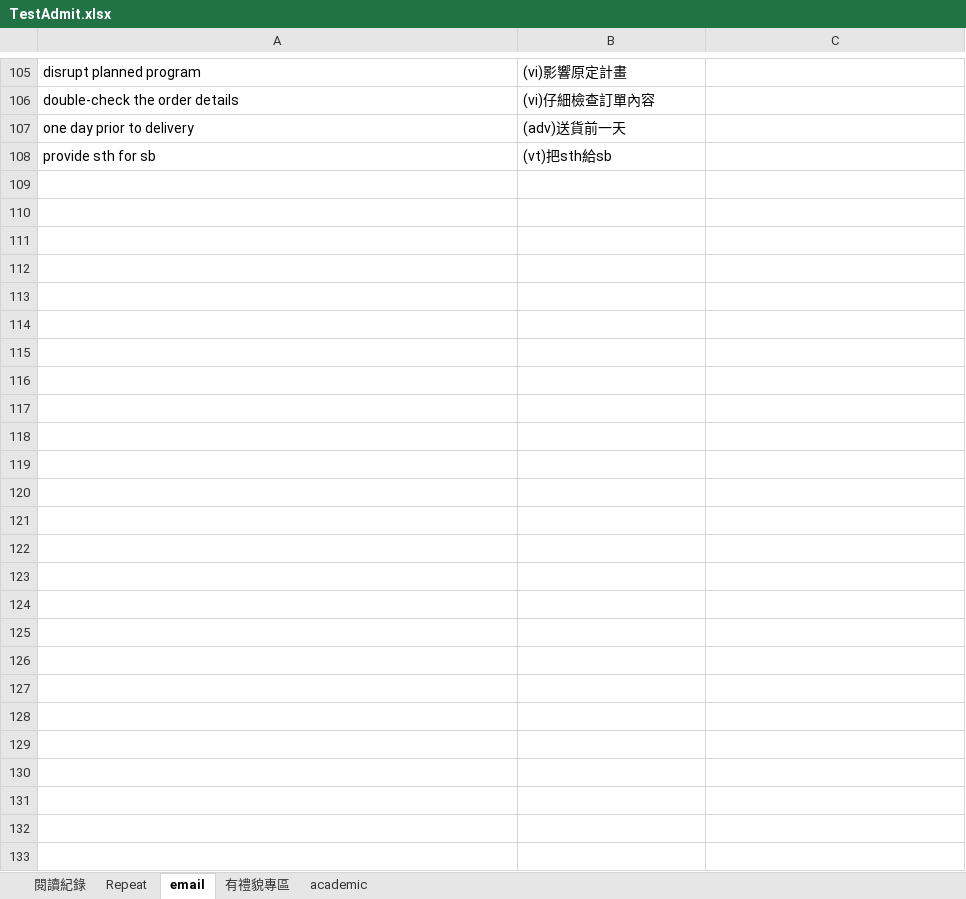
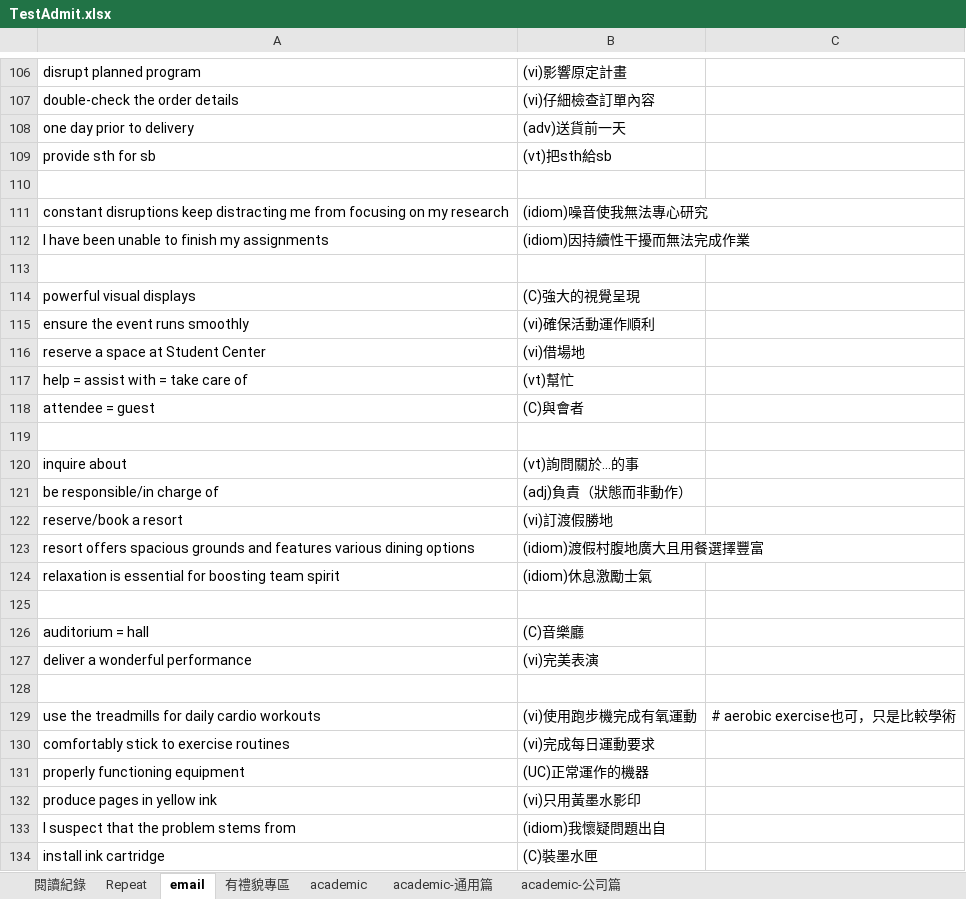
Before and after one commit to wqeqqe/flashcards, an Excel workbook: TestAdmit.xlsx, sheet email, drawn as a sheet; only a part is shown, gaps mark what is left out; values as stored, in another font and other column widths than the file's, no borders; the diff covers the shown part only; the diff names each change by its address in the sheet, - before the commit and + after, or states it on an @@ line.

```diff
--- a/TestAdmit.xlsx (sheet email)
+++ b/TestAdmit.xlsx (sheet email)
+sheet tab: academic-通用篇
+sheet tab: academic-公司篇
+row 110: (empty)
+row 111: constant disruptions keep distracting me from focusing on my research | (idiom)噪音使我無法專心研究
+row 112: I have been unable to finish my assignments | (idiom)因持續性干擾而無法完成作業
+row 113: (empty)
+row 114: powerful visual displays | (C)強大的視覺呈現
+row 115: ensure the event runs smoothly | (vi)確保活動運作順利
+row 116: reserve a space at Student Center | (vi)借場地
+row 117: help = assist with = take care of | (vt)幫忙
+row 118: attendee = guest | (C)與會者
+row 119: (empty)
+row 120: inquire about | (vt)詢問關於…的事
+row 121: be responsible/in charge of | (adj)負責（狀態而非動作）
+row 122: reserve/book a resort | (vi)訂渡假勝地
+row 123: resort offers spacious grounds and features various dining options | (idiom)渡假村腹地廣大且用餐選擇豐富
+row 124: relaxation is essential for boosting team spirit | (idiom)休息激勵士氣
+row 125: (empty)
+row 126: auditorium = hall | (C)音樂廳
+row 127: deliver a wonderful performance | (vi)完美表演
+row 128: (empty)
+row 129: use the treadmills for daily cardio workouts | (vi)使用跑步機完成有氧運動 | # aerobic exercise也可，只是比較學術
+row 130: comfortably stick to exercise routines | (vi)完成每日運動要求
+row 131: properly functioning equipment | (UC)正常運作的機器
+row 132: produce pages in yellow ink | (vi)只用黃墨水影印
+row 133: I suspect that the problem stems from | (idiom)我懷疑問題出自
+row 134: install ink cartridge | (C)裝墨水匣
```
Also changed, not shown: 2 added rows, 1 removed row and 4 edited cells elsewhere in this sheet, sheet academic, sheet 閱讀紀錄, sheet Repeat, sheet 有禮貌專區.
